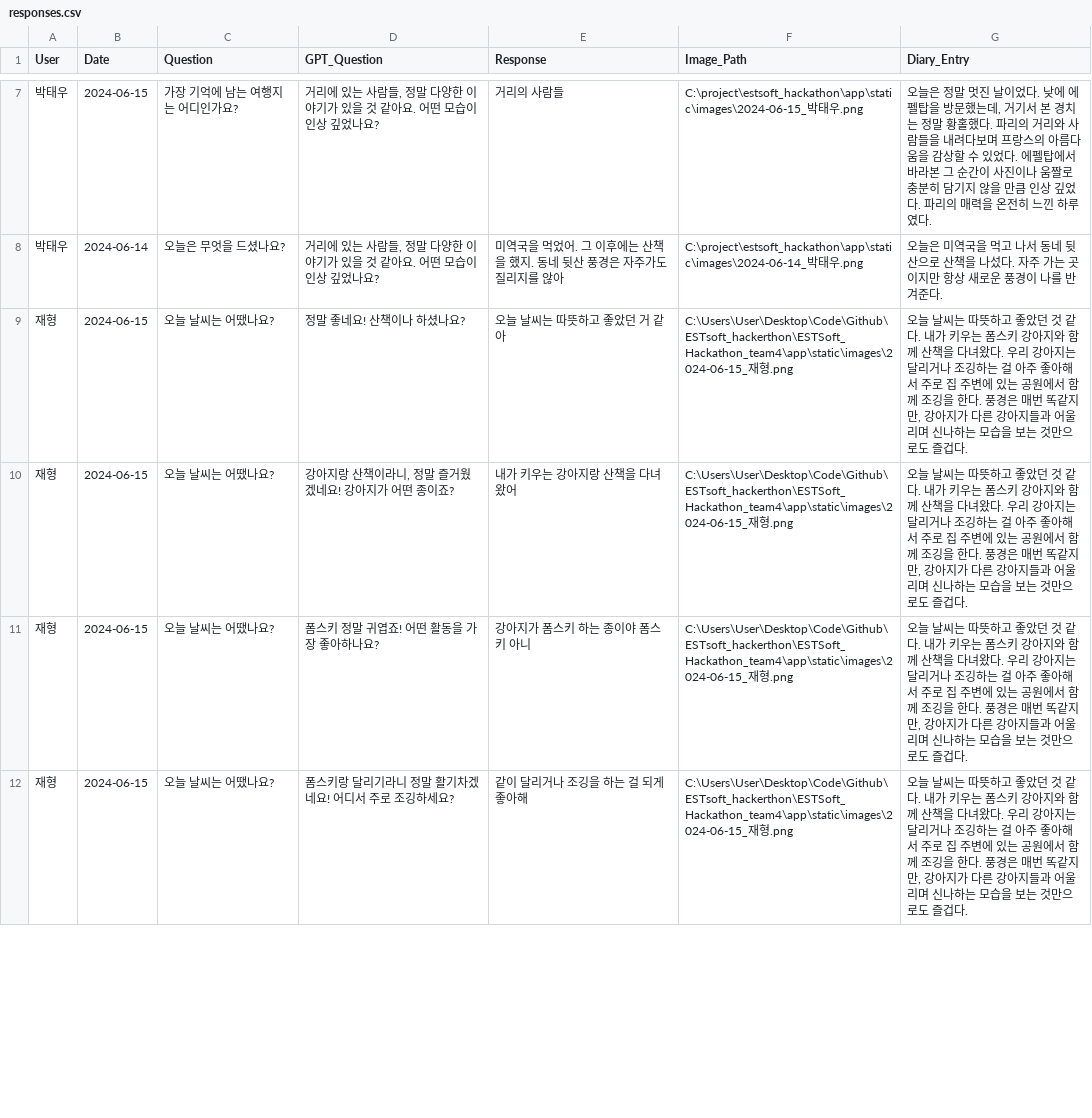
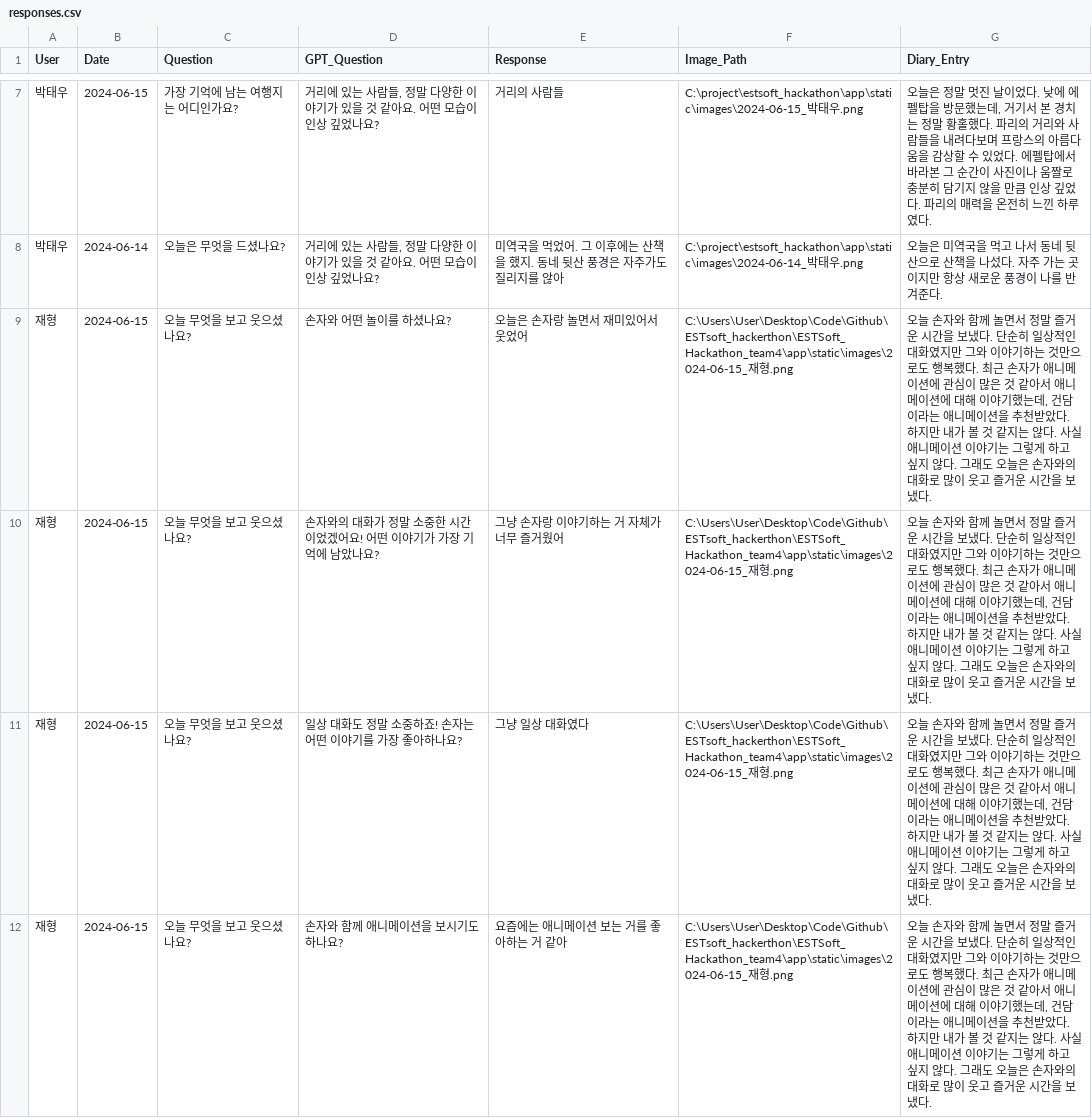
Before and after one commit to GuhyupLee/ESTSoft_Hackathon_team4, a CSV file: app/data/responses.csv, drawn as a sheet; only a part is shown, gaps mark what is left out; the diff covers the shown part only.

```diff
--- a/app/data/responses.csv
+++ b/app/data/responses.csv
@@ -8,5 +8,5 @@
 박태우,2024-06-14,오늘은 무엇을 드셨나요?,"거리에 있는 사람들, 정말 다양한 이야기가 있을 것 같아요. 어떤 모습이 인상 깊었나요?",미역국을 먹었어. 그 이후에는 산책을 했지. 동네 뒷산 풍경은 자주가도 질리지를 않아,C:\project\estsoft_hackathon\app\static\images\2024-06-14_박태우.png,오늘은 미역국을 먹고 나서 동네 뒷산으로 산책을 나섰다. 자주 가는 곳이지만 항상 새로운 풍경이 나를 반겨준다.
-재형,2024-06-15,오늘 날씨는 어땠나요?,정말 좋네요! 산책이나 하셨나요?,오늘 날씨는 따뜻하고 좋았던 거 같아,C:\Users\User\Desktop\Code\Github\ESTsoft_hackerthon\ESTSoft_Hackathon_team4\app\static\images\2024-06-15_재형.png,"오늘 날씨는 따뜻하고 좋았던 것 같다. 내가 키우는 폼스키 강아지와 함께 산책을 다녀왔다. 우리 강아지는 달리거나 조깅하는 걸 아주 좋아해서 주로 집 주변에 있는 공원에서 함께 조깅을 한다. 풍경은 매번 똑같지만, 강아지가 다른 강아지들과 어울리며 신나하는 모습을 보는 것만으로도 즐겁다."
-재형,2024-06-15,오늘 날씨는 어땠나요?,"강아지랑 산책이라니, 정말 즐거웠겠네요! 강아지가 어떤 종이죠?",내가 키우는 강아지랑 산책을 다녀왔어,C:\Users\User\Desktop\Code\Github\ESTsoft_hackerthon\ESTSoft_Hackathon_team4\app\static\images\2024-06-15_재형.png,"오늘 날씨는 따뜻하고 좋았던 것 같다. 내가 키우는 폼스키 강아지와 함께 산책을 다녀왔다. 우리 강아지는 달리거나 조깅하는 걸 아주 좋아해서 주로 집 주변에 있는 공원에서 함께 조깅을 한다. 풍경은 매번 똑같지만, 강아지가 다른 강아지들과 어울리며 신나하는 모습을 보는 것만으로도 즐겁다."
-재형,2024-06-15,오늘 날씨는 어땠나요?,폼스키 정말 귀엽죠! 어떤 활동을 가장 좋아하나요?,강아지가 폼스키 하는 종이야 폼스키 아니,C:\Users\User\Desktop\Code\Github\ESTsoft_hackerthon\ESTSoft_Hackathon_team4\app\static\images\2024-06-15_재형.png,"오늘 날씨는 따뜻하고 좋았던 것 같다. 내가 키우는 폼스키 강아지와 함께 산책을 다녀왔다. 우리 강아지는 달리거나 조깅하는 걸 아주 좋아해서 주로 집 주변에 있는 공원에서 함께 조깅을 한다. 풍경은 매번 똑같지만, 강아지가 다른 강아지들과 어울리며 신나하는 모습을 보는 것만으로도 즐겁다."
-재형,2024-06-15,오늘 날씨는 어땠나요?,폼스키랑 달리기라니 정말 활기차겠네요! 어디서 주로 조깅하세요?,같이 달리거나 조깅을 하는 걸 되게 좋아해,C:\Users\User\Desktop\Code\Github\ESTsoft_hackerthon\ESTSoft_Hackathon_team4\app\static\images\2024-06-15_재형.png,"오늘 날씨는 따뜻하고 좋았던 것 같다. 내가 키우는 폼스키 강아지와 함께 산책을 다녀왔다. 우리 강아지는 달리거나 조깅하는 걸 아주 좋아해서 주로 집 주변에 있는 공원에서 함께 조깅을 한다. 풍경은 매번 똑같지만, 강아지가 다른 강아지들과 어울리며 신나하는 모습을 보는 것만으로도 즐겁다."
+재형,2024-06-15,오늘 무엇을 보고 웃으셨나요?,손자와 어떤 놀이를 하셨나요?,오늘은 손자랑 놀면서 재미있어서 웃었어,C:\Users\User\Desktop\Code\Github\ESTsoft_hackerthon\ESTSoft_Hackathon_team4\app\static\images\2024-06-15_재형.png,"오늘 손자와 함께 놀면서 정말 즐거운 시간을 보냈다. 단순히 일상적인 대화였지만 그와 이야기하는 것만으로도 행복했다. 최근 손자가 애니메이션에 관심이 많은 것 같아서 애니메이션에 대해 이야기했는데, 건담이라는 애니메이션을 추천받았다. 하지만 내가 볼 것 같지는 않다. 사실 애니메이션 이야기는 그렇게 하고 싶지 않다. 그래도 오늘은 손자와의 대화로 많이 웃고 즐거운 시간을 보냈다."
+재형,2024-06-15,오늘 무엇을 보고 웃으셨나요?,손자와의 대화가 정말 소중한 시간이었겠어요! 어떤 이야기가 가장 기억에 남았나요?,그냥 손자랑 이야기하는 거 자체가 너무 즐거웠어,C:\Users\User\Desktop\Code\Github\ESTsoft_hackerthon\ESTSoft_Hackathon_team4\app\static\images\2024-06-15_재형.png,"오늘 손자와 함께 놀면서 정말 즐거운 시간을 보냈다. 단순히 일상적인 대화였지만 그와 이야기하는 것만으로도 행복했다. 최근 손자가 애니메이션에 관심이 많은 것 같아서 애니메이션에 대해 이야기했는데, 건담이라는 애니메이션을 추천받았다. 하지만 내가 볼 것 같지는 않다. 사실 애니메이션 이야기는 그렇게 하고 싶지 않다. 그래도 오늘은 손자와의 대화로 많이 웃고 즐거운 시간을 보냈다."
+재형,2024-06-15,오늘 무엇을 보고 웃으셨나요?,일상 대화도 정말 소중하죠! 손자는 어떤 이야기를 가장 좋아하나요?,그냥 일상 대화였다,C:\Users\User\Desktop\Code\Github\ESTsoft_hackerthon\ESTSoft_Hackathon_team4\app\static\images\2024-06-15_재형.png,"오늘 손자와 함께 놀면서 정말 즐거운 시간을 보냈다. 단순히 일상적인 대화였지만 그와 이야기하는 것만으로도 행복했다. 최근 손자가 애니메이션에 관심이 많은 것 같아서 애니메이션에 대해 이야기했는데, 건담이라는 애니메이션을 추천받았다. 하지만 내가 볼 것 같지는 않다. 사실 애니메이션 이야기는 그렇게 하고 싶지 않다. 그래도 오늘은 손자와의 대화로 많이 웃고 즐거운 시간을 보냈다."
+재형,2024-06-15,오늘 무엇을 보고 웃으셨나요?,손자와 함께 애니메이션을 보시기도 하나요?,요즘에는 애니메이션 보는 거를 좋아하는 거 같아,C:\Users\User\Desktop\Code\Github\ESTsoft_hackerthon\ESTSoft_Hackathon_team4\app\static\images\2024-06-15_재형.png,"오늘 손자와 함께 놀면서 정말 즐거운 시간을 보냈다. 단순히 일상적인 대화였지만 그와 이야기하는 것만으로도 행복했다. 최근 손자가 애니메이션에 관심이 많은 것 같아서 애니메이션에 대해 이야기했는데, 건담이라는 애니메이션을 추천받았다. 하지만 내가 볼 것 같지는 않다. 사실 애니메이션 이야기는 그렇게 하고 싶지 않다. 그래도 오늘은 손자와의 대화로 많이 웃고 즐거운 시간을 보냈다."
```
Also changed, not shown: 8 removed rows and 12 edited cells elsewhere in this file, 3 other files.
